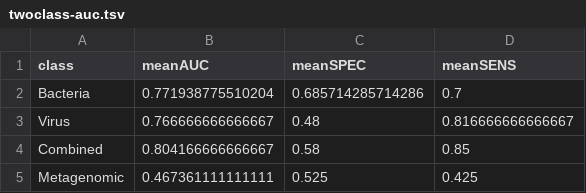
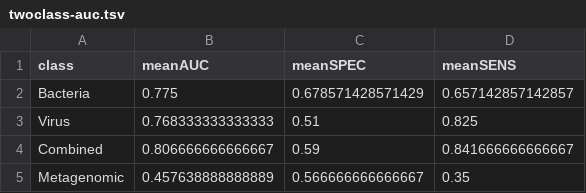
Before and after one commit to SchlossLab/Hannigan_CRCVirome_mBio_2018, a TSV file: rtables/twoclass-auc.tsv, drawn as a sheet.

Commit message:
Update r tables

```diff
--- a/rtables/twoclass-auc.tsv
+++ b/rtables/twoclass-auc.tsv
@@ -1,5 +1,5 @@
 class	meanAUC	meanSPEC	meanSENS
-Bacteria	0.771938775510204	0.685714285714286	0.7
-Virus	0.766666666666667	0.48	0.816666666666667
-Combined	0.804166666666667	0.58	0.85
-Metagenomic	0.467361111111111	0.525	0.425
+Bacteria	0.775	0.678571428571429	0.657142857142857
+Virus	0.768333333333333	0.51	0.825
+Combined	0.806666666666667	0.59	0.841666666666667
+Metagenomic	0.457638888888889	0.566666666666667	0.35
```
Also changed, not shown: rtables/twoclass-auc-statsig.tsv, 5 other files.
